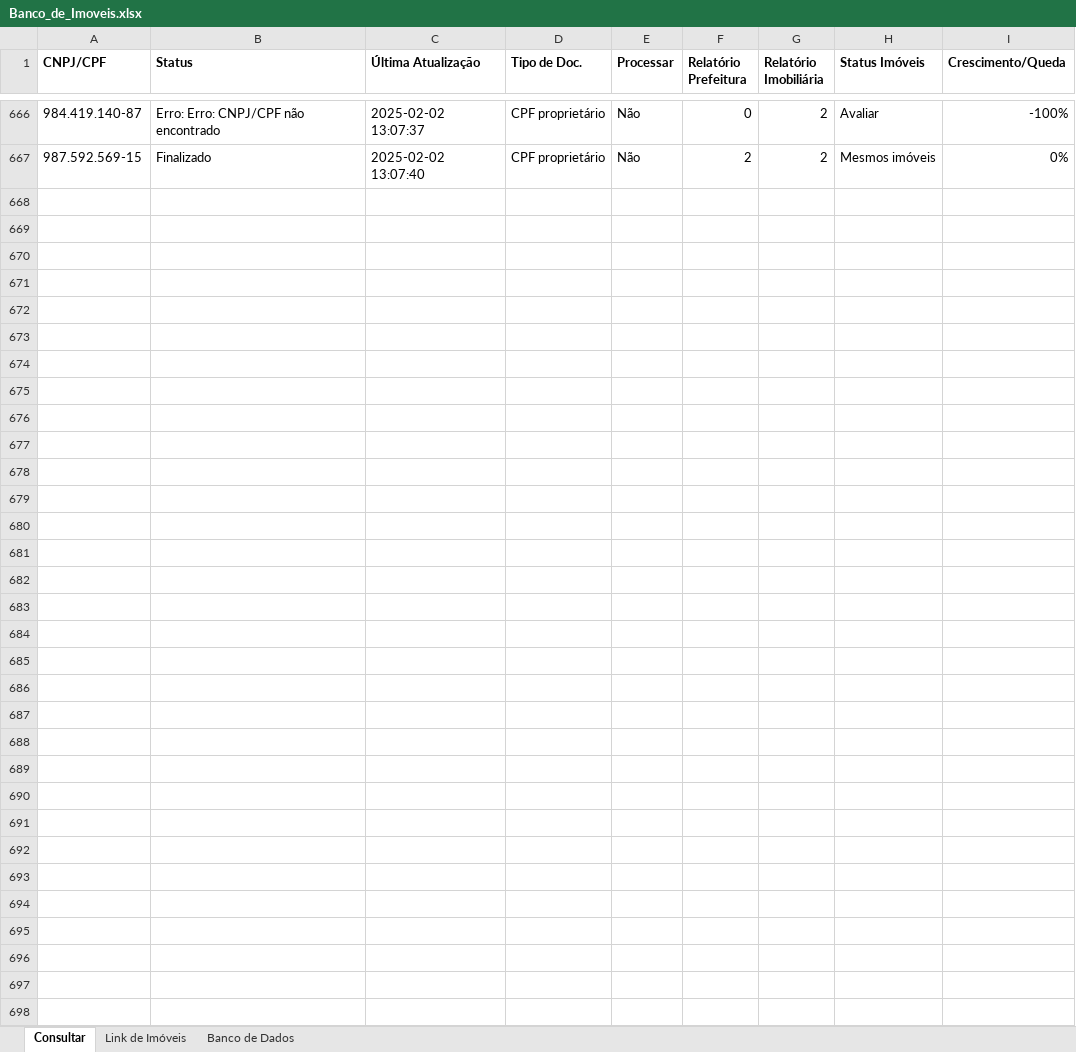
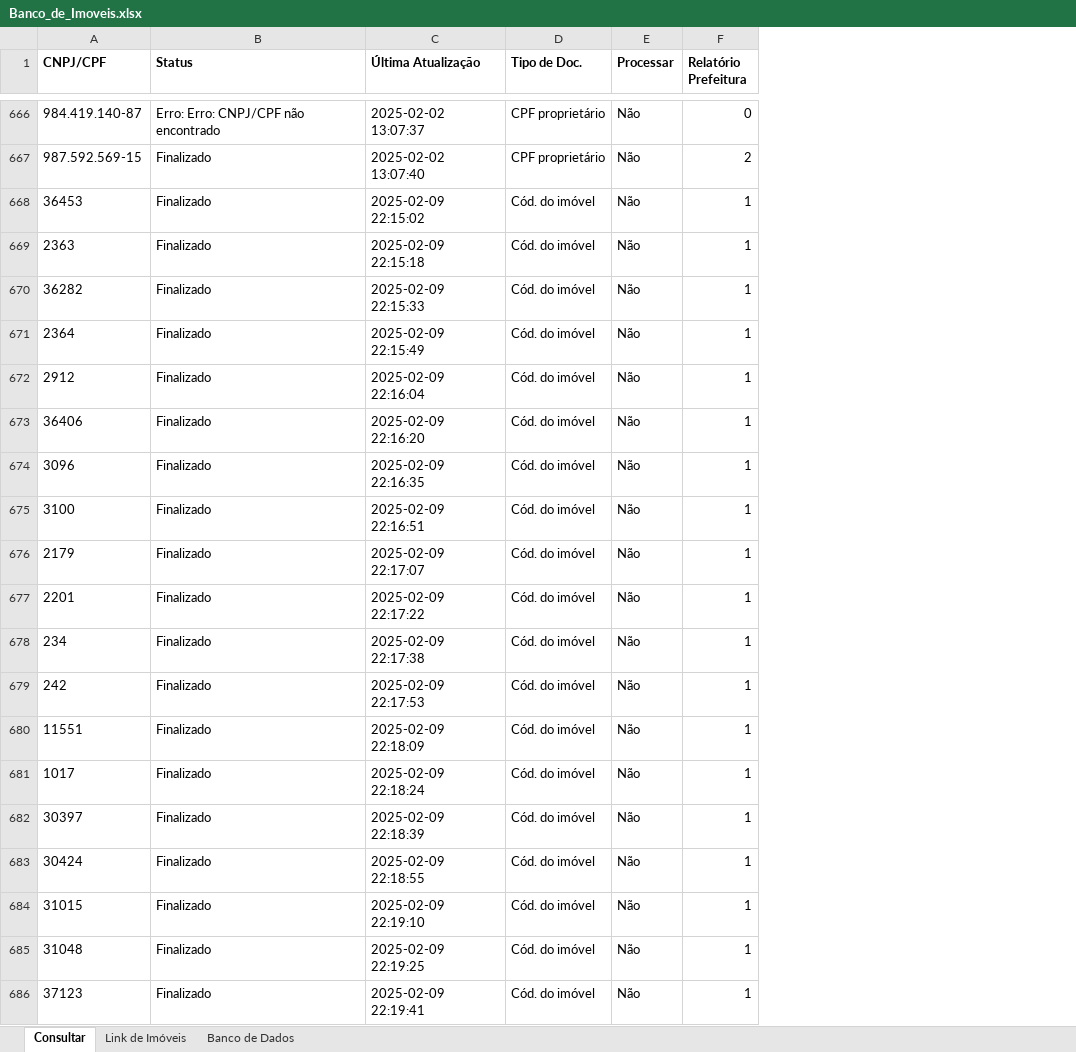
Before and after one commit to nycolascardoso/projetometis_bello, an Excel workbook: Banco_de_Imoveis.xlsx, sheet Consultar, drawn as a sheet; only a part is shown, gaps mark what is left out; values as stored, in another font and other column widths than the file's, no borders; removed rows and columns are numbered as before the commit, all else as after; the diff covers the shown part only; the diff names each change by its address in the sheet, - before the commit and + after, or states it on an @@ line.

Commit message:
- Alterações para extração de imóveis e estruturar código de extração do IPTU - Acrescentar funcionalidade pra pular o captcha

```diff
--- a/Banco_de_Imoveis.xlsx (sheet Consultar)
+++ b/Banco_de_Imoveis.xlsx (sheet Consultar)
-column G (Relatório Imobiliária), rows 666-667: 2 | 2
-column H (Status Imóveis), rows 666-667: Avaliar | Mesmos imóveis
-column I (Crescimento/Queda), rows 666-667: -100% | 0%
+row 668: 36453 | Finalizado | 2025-02-09 22:15:02 | Cód. do imóvel | Não | 1
+row 669: 2363 | Finalizado | 2025-02-09 22:15:18 | Cód. do imóvel | Não | 1
+row 670: 36282 | Finalizado | 2025-02-09 22:15:33 | Cód. do imóvel | Não | 1
+row 671: 2364 | Finalizado | 2025-02-09 22:15:49 | Cód. do imóvel | Não | 1
+row 672: 2912 | Finalizado | 2025-02-09 22:16:04 | Cód. do imóvel | Não | 1
+row 673: 36406 | Finalizado | 2025-02-09 22:16:20 | Cód. do imóvel | Não | 1
+row 674: 3096 | Finalizado | 2025-02-09 22:16:35 | Cód. do imóvel | Não | 1
+row 675: 3100 | Finalizado | 2025-02-09 22:16:51 | Cód. do imóvel | Não | 1
+row 676: 2179 | Finalizado | 2025-02-09 22:17:07 | Cód. do imóvel | Não | 1
+row 677: 2201 | Finalizado | 2025-02-09 22:17:22 | Cód. do imóvel | Não | 1
+row 678: 234 | Finalizado | 2025-02-09 22:17:38 | Cód. do imóvel | Não | 1
+row 679: 242 | Finalizado | 2025-02-09 22:17:53 | Cód. do imóvel | Não | 1
+row 680: 11551 | Finalizado | 2025-02-09 22:18:09 | Cód. do imóvel | Não | 1
+row 681: 1017 | Finalizado | 2025-02-09 22:18:24 | Cód. do imóvel | Não | 1
+row 682: 30397 | Finalizado | 2025-02-09 22:18:39 | Cód. do imóvel | Não | 1
+row 683: 30424 | Finalizado | 2025-02-09 22:18:55 | Cód. do imóvel | Não | 1
+row 684: 31015 | Finalizado | 2025-02-09 22:19:10 | Cód. do imóvel | Não | 1
+row 685: 31048 | Finalizado | 2025-02-09 22:19:25 | Cód. do imóvel | Não | 1
+row 686: 37123 | Finalizado | 2025-02-09 22:19:41 | Cód. do imóvel | Não | 1
```
Also changed, not shown: 305 added rows elsewhere in this sheet, sheet Link de Imóveis, 13 other files.
